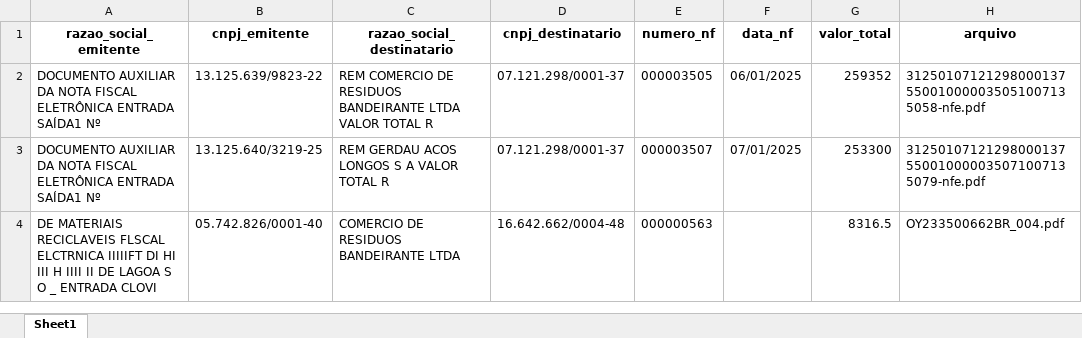
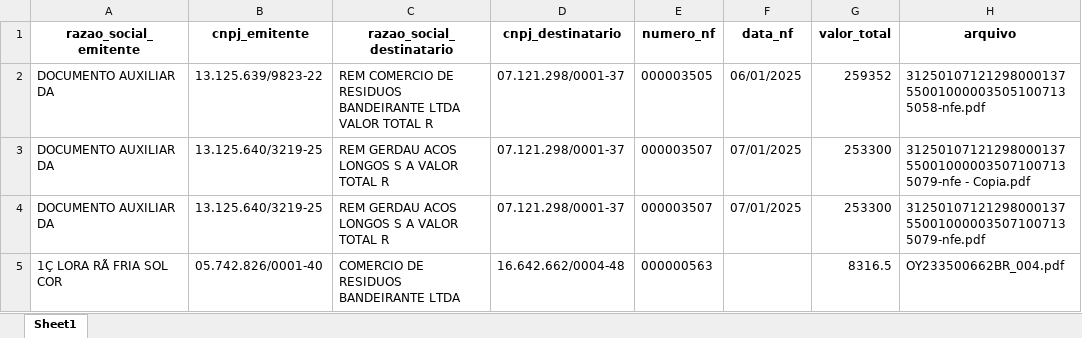
Before and after one commit to GabrielG71/nf-automate-py, an Excel workbook: dados_nfe_extraidos.xlsx, sheet Sheet1, drawn as a sheet; values as stored, in another font and other column widths than the file's, no borders; addresses are those after the commit; the diff names each change by its address in the sheet, - before the commit and + after, or states it on an @@ line.

```diff
--- a/dados_nfe_extraidos.xlsx (sheet Sheet1)
+++ b/dados_nfe_extraidos.xlsx (sheet Sheet1)
-A2 (razao_social_emitente): DOCUMENTO AUXILIAR DA NOTA FISCAL ELETRÔNICA ENTRADA SAÍDA1 Nº
+A2 (razao_social_emitente): DOCUMENTO AUXILIAR DA
+row 3: DOCUMENTO AUXILIAR DA | 13.125.640/3219-25 | REM GERDAU ACOS LONGOS S A VALOR TOTAL R | 07.121.298/0001-37 | 000003507 | 07/01/2025 | 253300 | 31250107121298000137550010000035071007135079-nfe - Copia.pdf
-A4 (razao_social_emitente): DOCUMENTO AUXILIAR DA NOTA FISCAL ELETRÔNICA ENTRADA SAÍDA1 Nº
+A4 (razao_social_emitente): DOCUMENTO AUXILIAR DA
-A5 (razao_social_emitente): DE MATERIAIS RECICLAVEIS FLSCAL ELCTRNICA IIIIIFT DI HI III H IIII II DE LAGOA S O _ ENTRADA CLOVI
+A5 (razao_social_emitente): 1Ç LORA RÃ FRIA SOL COR
```
Also changed, not shown: 2 other files.
